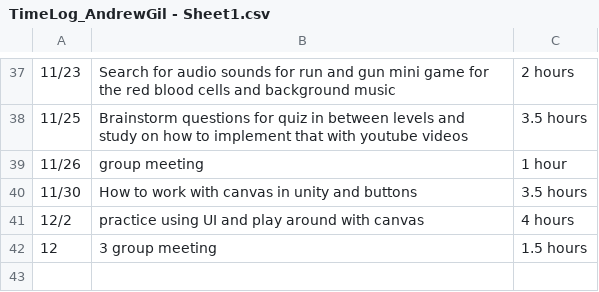
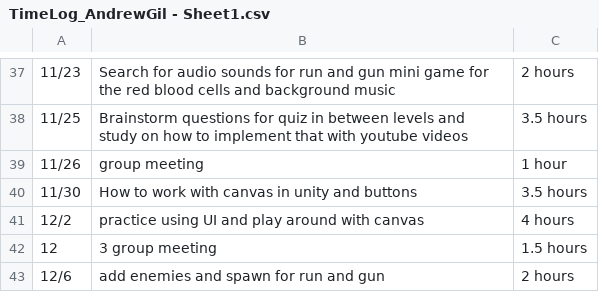
Before and after one commit to Kazuto1120/chocohippo, a CSV file: TimeLog_AndrewGil - Sheet1.csv, drawn as a sheet; only a part is shown, gaps mark what is left out.

Commit message:
Update TimeLog_AndrewGil - Sheet1.csv

```diff
--- a/TimeLog_AndrewGil - Sheet1.csv
+++ b/TimeLog_AndrewGil - Sheet1.csv
@@ -42 +42,2 @@
 12,3 group meeting, 1.5 hours
+12/6, add enemies and spawn for run and gun, 2 hours
```
